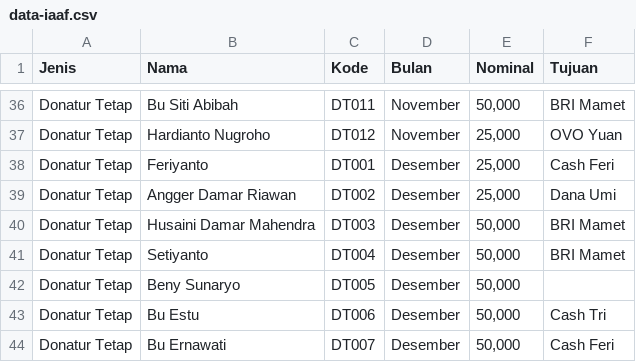
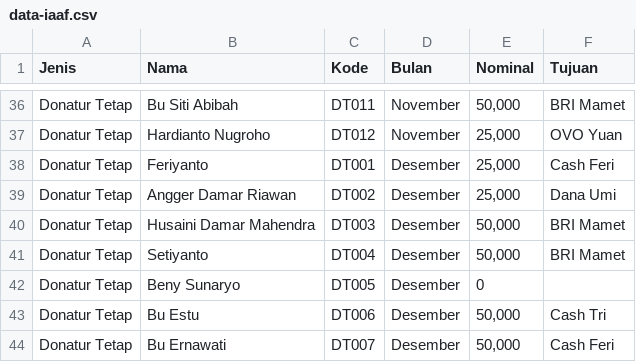
Before and after one commit to feriyantosrb/IAAF, a CSV file: data-iaaf.csv, drawn as a sheet; only a part is shown, gaps mark what is left out.

Commit message:
Add files via upload

```diff
--- a/data-iaaf.csv
+++ b/data-iaaf.csv
@@ -41,3 +41,3 @@ Donatur Tetap,Husaini Damar Mahendra,DT003,Desember,"50,000",BRI Mamet
 Donatur Tetap,Setiyanto,DT004,Desember,"50,000",BRI Mamet
-Donatur Tetap,Beny Sunaryo,DT005,Desember,"50,000",
+Donatur Tetap,Beny Sunaryo,DT005,Desember,0,
 Donatur Tetap,Bu Estu,DT006,Desember,"50,000",Cash Tri
```
